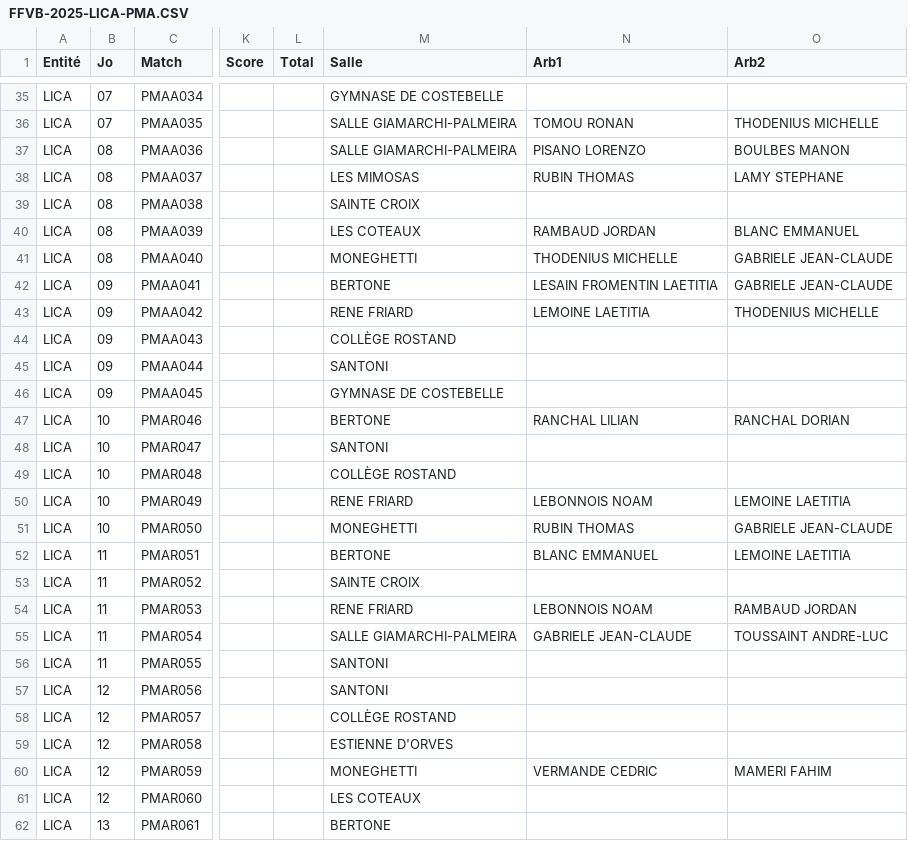
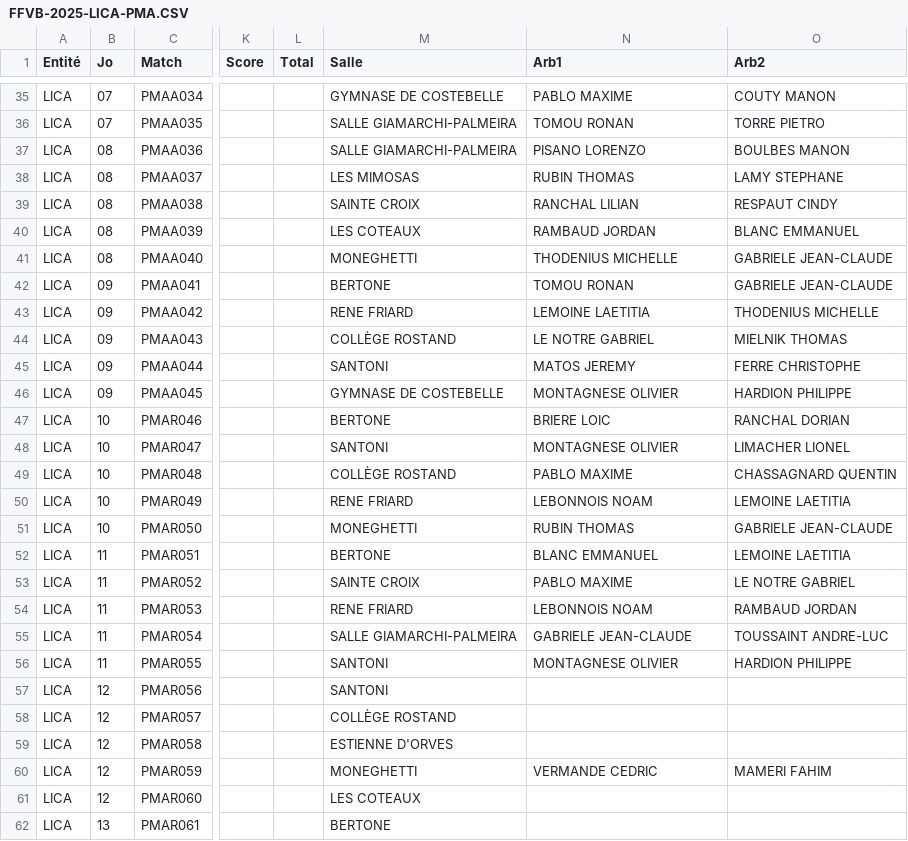
Before and after one commit to gillesdandrea/vb-stats, a CSV file: public/data/FFVB-2025-LICA-PMA.CSV, drawn as a sheet; only a part is shown, gaps mark what is left out; the diff covers the shown part only; the diff names each change by its address in the sheet, - before the commit and + after, or states it on an @@ line.

```diff
--- a/public/data/FFVB-2025-LICA-PMA.CSV
+++ b/public/data/FFVB-2025-LICA-PMA.CSV
-N35 (Arb1): (empty)
+N35 (Arb1): PABLO MAXIME
-O35 (Arb2): (empty)
+O35 (Arb2): COUTY MANON
-O36 (Arb2): THODENIUS MICHELLE
+O36 (Arb2): TORRE PIETRO
-N39 (Arb1): (empty)
+N39 (Arb1): RANCHAL LILIAN
-O39 (Arb2): (empty)
+O39 (Arb2): RESPAUT CINDY
-N42 (Arb1): LESAIN FROMENTIN LAETITIA
+N42 (Arb1): TOMOU RONAN
-N44 (Arb1): (empty)
+N44 (Arb1): LE NOTRE GABRIEL
-O44 (Arb2): (empty)
+O44 (Arb2): MIELNIK THOMAS
-N45 (Arb1): (empty)
+N45 (Arb1): MATOS JEREMY
-O45 (Arb2): (empty)
+O45 (Arb2): FERRE CHRISTOPHE
-N46 (Arb1): (empty)
+N46 (Arb1): MONTAGNESE OLIVIER
-O46 (Arb2): (empty)
+O46 (Arb2): HARDION PHILIPPE
-N47 (Arb1): RANCHAL LILIAN
+N47 (Arb1): BRIERE LOIC
-N48 (Arb1): (empty)
+N48 (Arb1): MONTAGNESE OLIVIER
-O48 (Arb2): (empty)
+O48 (Arb2): LIMACHER LIONEL
-N49 (Arb1): (empty)
+N49 (Arb1): PABLO MAXIME
-O49 (Arb2): (empty)
+O49 (Arb2): CHASSAGNARD QUENTIN
-N53 (Arb1): (empty)
+N53 (Arb1): PABLO MAXIME
-O53 (Arb2): (empty)
+O53 (Arb2): LE NOTRE GABRIEL
-N56 (Arb1): (empty)
+N56 (Arb1): MONTAGNESE OLIVIER
-O56 (Arb2): (empty)
+O56 (Arb2): HARDION PHILIPPE
```
Also changed, not shown: 66 edited cells elsewhere in this file, 11 other files.
